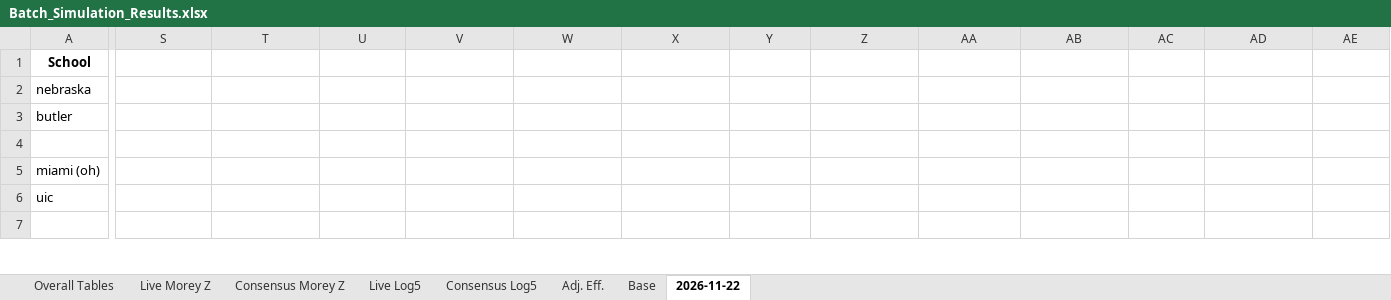
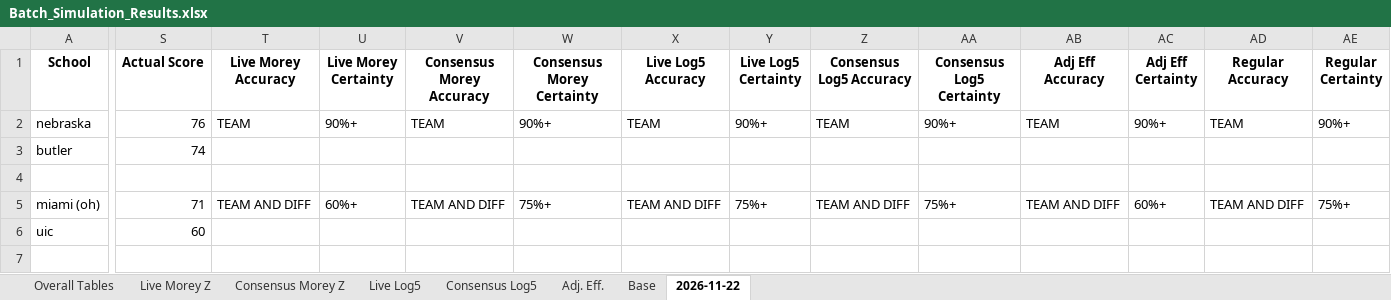
Before and after one commit to atg575/cbb-stats-sim.io, an Excel workbook: Batch_Simulation_Results.xlsx, sheet 2026-11-22, drawn as a sheet; only a part is shown, gaps mark what is left out; values as stored, in another font and other column widths than the file's, no borders; the diff covers the shown part only; the diff names each change by its address in the sheet, - before the commit and + after, or states it on an @@ line.

```diff
--- a/Batch_Simulation_Results.xlsx (sheet 2026-11-22)
+++ b/Batch_Simulation_Results.xlsx (sheet 2026-11-22)
-S1: (empty)
+S1: Actual Score
-T1: (empty)
+T1: Live Morey Accuracy
-U1: (empty)
+U1: Live Morey Certainty
-V1: (empty)
+V1: Consensus Morey Accuracy
-W1: (empty)
+W1: Consensus Morey Certainty
-X1: (empty)
+X1: Live Log5 Accuracy
-Y1: (empty)
+Y1: Live Log5 Certainty
-Z1: (empty)
+Z1: Consensus Log5 Accuracy
-AA1: (empty)
+AA1: Consensus Log5 Certainty
-AB1: (empty)
+AB1: Adj Eff Accuracy
-AC1: (empty)
+AC1: Adj Eff Certainty
-AD1: (empty)
+AD1: Regular Accuracy
-AE1: (empty)
+AE1: Regular Certainty
-S2 (Actual Score): (empty)
+S2 (Actual Score): 76
-T2 (Live Morey Accuracy): (empty)
+T2 (Live Morey Accuracy): TEAM
-U2 (Live Morey Certainty): (empty)
+U2 (Live Morey Certainty): 90%+
-V2 (Consensus Morey Accuracy): (empty)
+V2 (Consensus Morey Accuracy): TEAM
-W2 (Consensus Morey Certainty): (empty)
+W2 (Consensus Morey Certainty): 90%+
-X2 (Live Log5 Accuracy): (empty)
+X2 (Live Log5 Accuracy): TEAM
-Y2 (Live Log5 Certainty): (empty)
+Y2 (Live Log5 Certainty): 90%+
-Z2 (Consensus Log5 Accuracy): (empty)
+Z2 (Consensus Log5 Accuracy): TEAM
-AA2 (Consensus Log5 Certainty): (empty)
+AA2 (Consensus Log5 Certainty): 90%+
-AB2 (Adj Eff Accuracy): (empty)
+AB2 (Adj Eff Accuracy): TEAM
-AC2 (Adj Eff Certainty): (empty)
+AC2 (Adj Eff Certainty): 90%+
-AD2 (Regular Accuracy): (empty)
+AD2 (Regular Accuracy): TEAM
-AE2 (Regular Certainty): (empty)
+AE2 (Regular Certainty): 90%+
-S3 (Actual Score): (empty)
+S3 (Actual Score): 74
-S5 (Actual Score): (empty)
+S5 (Actual Score): 71
-T5 (Live Morey Accuracy): (empty)
+T5 (Live Morey Accuracy): TEAM AND DIFF
-U5 (Live Morey Certainty): (empty)
+U5 (Live Morey Certainty): 60%+
-V5 (Consensus Morey Accuracy): (empty)
+V5 (Consensus Morey Accuracy): TEAM AND DIFF
-W5 (Consensus Morey Certainty): (empty)
+W5 (Consensus Morey Certainty): 75%+
-X5 (Live Log5 Accuracy): (empty)
+X5 (Live Log5 Accuracy): TEAM AND DIFF
-Y5 (Live Log5 Certainty): (empty)
+Y5 (Live Log5 Certainty): 75%+
-Z5 (Consensus Log5 Accuracy): (empty)
+Z5 (Consensus Log5 Accuracy): TEAM AND DIFF
-AA5 (Consensus Log5 Certainty): (empty)
+AA5 (Consensus Log5 Certainty): 75%+
-AB5 (Adj Eff Accuracy): (empty)
+AB5 (Adj Eff Accuracy): TEAM AND DIFF
-AC5 (Adj Eff Certainty): (empty)
+AC5 (Adj Eff Certainty): 60%+
-AD5 (Regular Accuracy): (empty)
+AD5 (Regular Accuracy): TEAM AND DIFF
-AE5 (Regular Certainty): (empty)
+AE5 (Regular Certainty): 75%+
-S6 (Actual Score): (empty)
+S6 (Actual Score): 60
```
Also changed, not shown: 70 edited cells elsewhere in this sheet, sheet Live Morey Z, sheet Consensus Log5, sheet Consensus Morey Z, sheet Base, sheet Live Log5, sheet Adj. Eff., 1 more sheet, charts or pictures, 1 other file.
